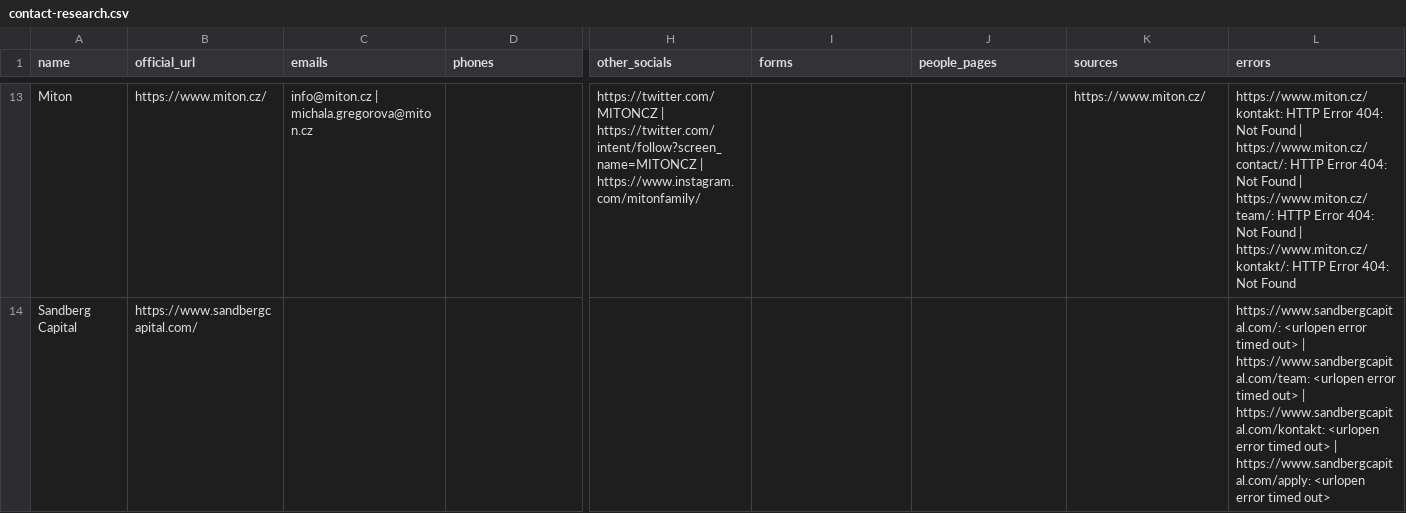
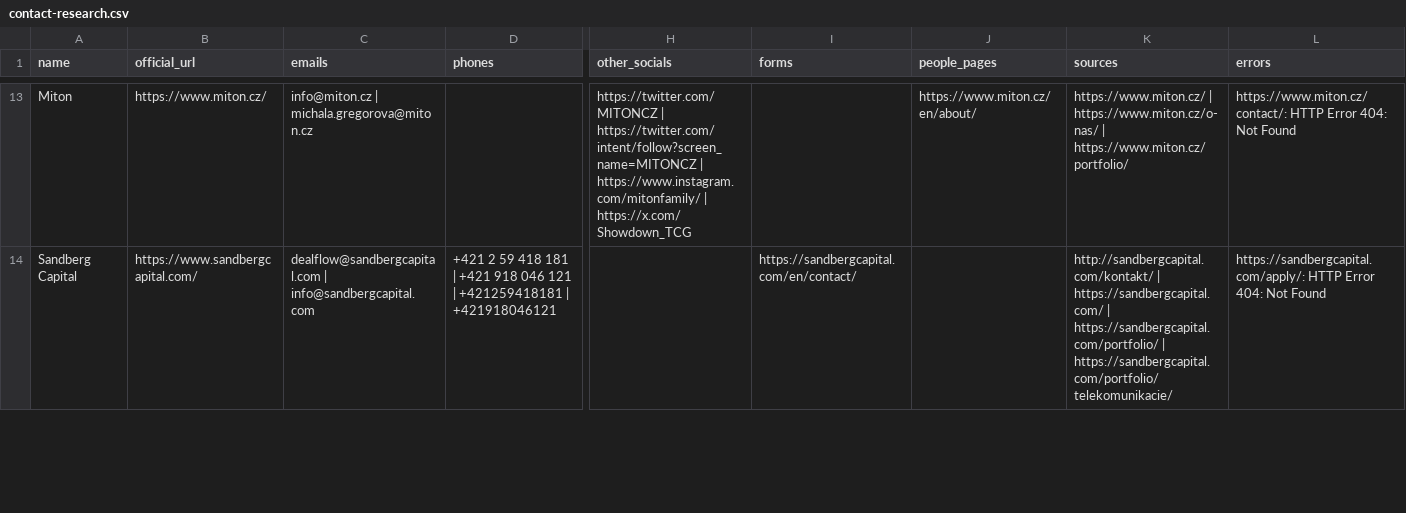
Before and after one commit to EmperorKunDis/invest.praut.cz, a CSV file: data/contact-research.csv, drawn as a sheet; only a part is shown, gaps mark what is left out; the diff covers the shown part only; the diff names each change by its address in the sheet, - before the commit and + after, or states it on an @@ line.

```diff
--- a/data/contact-research.csv
+++ b/data/contact-research.csv
-H13 (other_socials): …| https://www.instagram.com/mitonfamily/
+H13 (other_socials): …| https://www.instagram.com/mitonfamily/ | https://x.com/Showdown_TCG
-J13 (people_pages): (empty)
+J13 (people_pages): https://www.miton.cz/en/about/
-K13 (sources): https://www.miton.cz/
+K13 (sources): https://www.miton.cz/ | https://www.miton.cz/o-nas/ | https://www.miton.cz/portfolio/
-L13 (errors): https://www.miton.cz/kontakt: HTTP Error 404: Not Found | https://www.miton.cz/contact/: HTTP Error 404: Not Found | https://www.miton.cz/team/: HTTP Error 404: Not Found | https://www.miton.cz/kontakt/: HTTP Error…
+L13 (errors): https://www.miton.cz/contact/: HTTP Error…
-C14 (emails): (empty)
+C14 (emails): dealflow@sandbergcapital.com | info@sandbergcapital.com
-D14 (phones): (empty)
+D14 (phones): +421 2 59 418 181 | +421 918 046 121 | +421259418181 | +421918046121
-I14 (forms): (empty)
+I14 (forms): https://sandbergcapital.com/en/contact/
-K14 (sources): (empty)
+K14 (sources): http://sandbergcapital.com/kontakt/ | https://sandbergcapital.com/ | https://sandbergcapital.com/portfolio/ | https://sandbergcapital.com/portfolio/telekomunikacie/
-L14 (errors): https://www.sandbergcapital.com/: <urlopen error timed out> | https://www.sandbergcapital.com/team: <urlopen error timed out> | https://www.sandbergcapital.com/kontakt: <urlopen error timed out> | https://www.sandbergcapital.com/apply: <urlopen error timed out>
+L14 (errors): https://sandbergcapital.com/apply/: HTTP Error 404: Not Found
```
Also changed, not shown: 172 edited cells elsewhere in this file, 4 other files.
